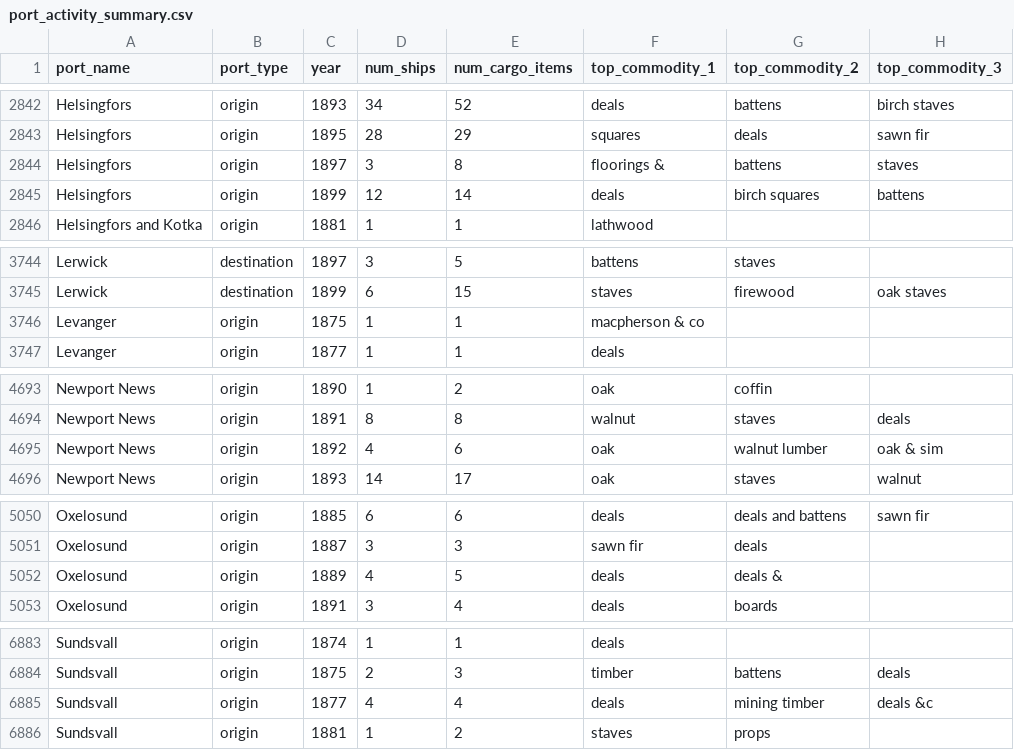
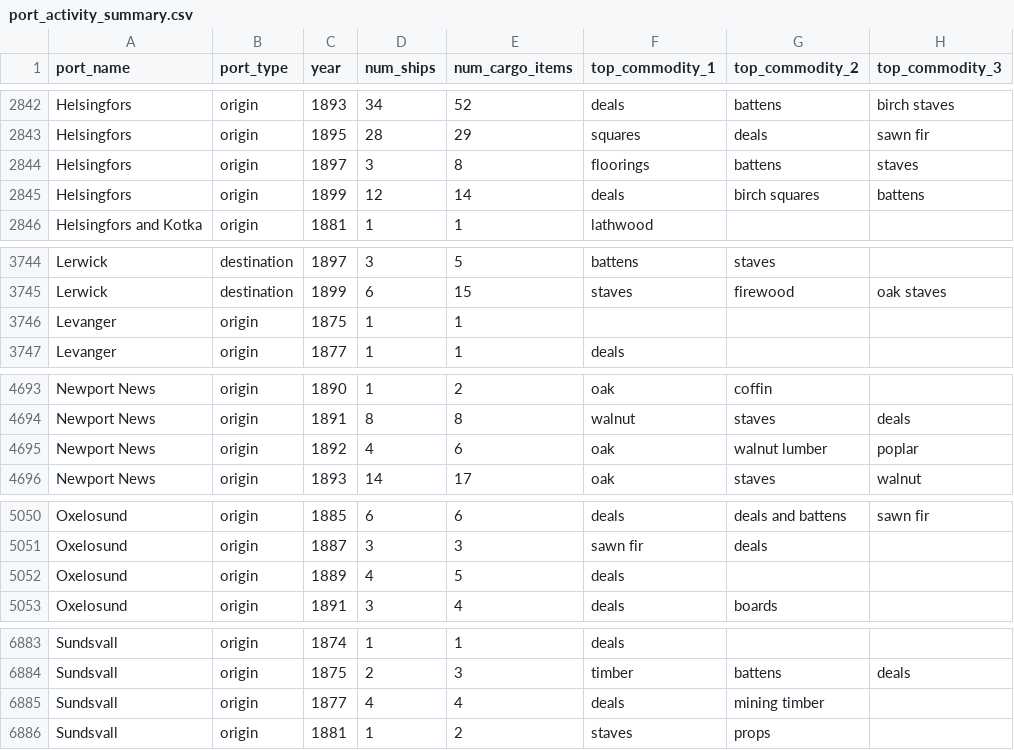
Before and after one commit to jburnford/timber_trades_journal, a CSV file: final_output/analytical_datasets/port_activity_summary.csv, drawn as a sheet; only a part is shown, gaps mark what is left out; the diff covers the shown part only.

```diff
--- a/final_output/analytical_datasets/port_activity_summary.csv
+++ b/final_output/analytical_datasets/port_activity_summary.csv
@@ -2843,3 +2843,3 @@ Helsingfors,origin,1893,34,52,deals,battens,birch staves
 Helsingfors,origin,1895,28,29,squares,deals,sawn fir
-Helsingfors,origin,1897,3,8,floorings &,battens,staves
+Helsingfors,origin,1897,3,8,floorings,battens,staves
 Helsingfors,origin,1899,12,14,deals,birch squares,battens
@@ -3745,3 +3745,3 @@ Lerwick,destination,1897,3,5,battens,staves,
 Lerwick,destination,1899,6,15,staves,firewood,oak staves
-Levanger,origin,1875,1,1,macpherson & co,,
+Levanger,origin,1875,1,1,,,
 Levanger,origin,1877,1,1,deals,,
@@ -4694,3 +4694,3 @@ Newport News,origin,1890,1,2,oak,coffin,
 Newport News,origin,1891,8,8,walnut,staves,deals
-Newport News,origin,1892,4,6,oak,walnut lumber,oak & sim
+Newport News,origin,1892,4,6,oak,walnut lumber,poplar
 Newport News,origin,1893,14,17,oak,staves,walnut
@@ -5051,3 +5051,3 @@ Oxelosund,origin,1885,6,6,deals,deals and battens,sawn fir
 Oxelosund,origin,1887,3,3,sawn fir,deals,
-Oxelosund,origin,1889,4,5,deals,deals &,
+Oxelosund,origin,1889,4,5,deals,,
 Oxelosund,origin,1891,3,4,deals,boards,
@@ -6884,3 +6884,3 @@ Sundsvall,origin,1874,1,1,deals,,
 Sundsvall,origin,1875,2,3,timber,battens,deals
-Sundsvall,origin,1877,4,4,deals,mining timber,deals &c
+Sundsvall,origin,1877,4,4,deals,mining timber,
 Sundsvall,origin,1881,1,2,staves,props,
```
Also changed, not shown: 18 edited cells elsewhere in this file, final_output/analytical_datasets/commodity_flows_by_year.csv, final_output/analytical_datasets/trade_routes_by_year.csv, 6 other files.
